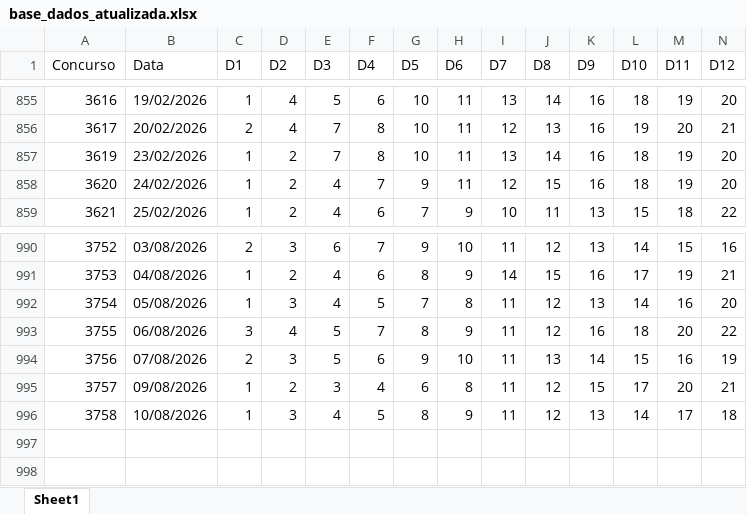
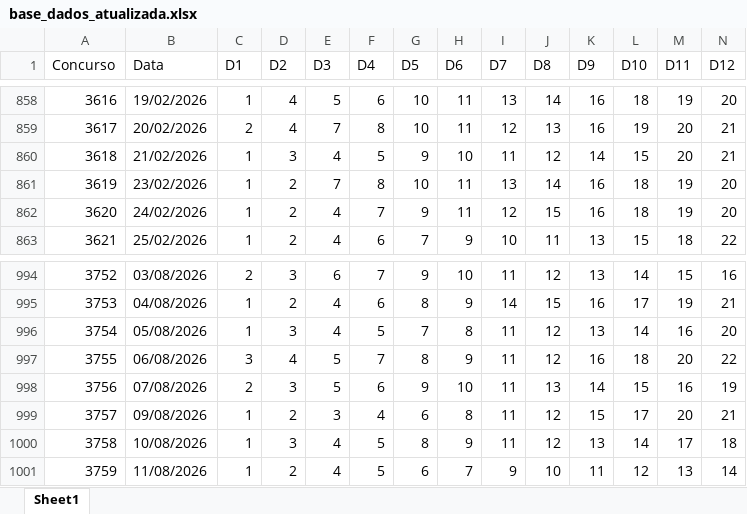
Before and after one commit to edjunhoscj/Projetos2026, an Excel workbook: base/base_dados_atualizada.xlsx, sheet Sheet1, drawn as a sheet; only a part is shown, gaps mark what is left out; values as stored, in another font and other column widths than the file's, no borders; rows hold the shown columns only; the diff covers the shown part only; the diff names each change by its address in the sheet, - before the commit and + after, or states it on an @@ line.

```diff
--- a/base/base_dados_atualizada.xlsx (sheet Sheet1)
+++ b/base/base_dados_atualizada.xlsx (sheet Sheet1)
+row 860: 3618 | 21/02/2026 | 1 | 3 | 4 | 5 | 9 | 10 | 11 | 12 | 14 | 15 | 20 | 21
+row 1001: 3759 | 11/08/2026 | 1 | 2 | 4 | 5 | 6 | 7 | 9 | 10 | 11 | 12 | 13 | 14
```
Also changed, not shown: 4 added rows and 1 removed row elsewhere in this sheet, base/base_limpa.xlsx, 10 other files.
